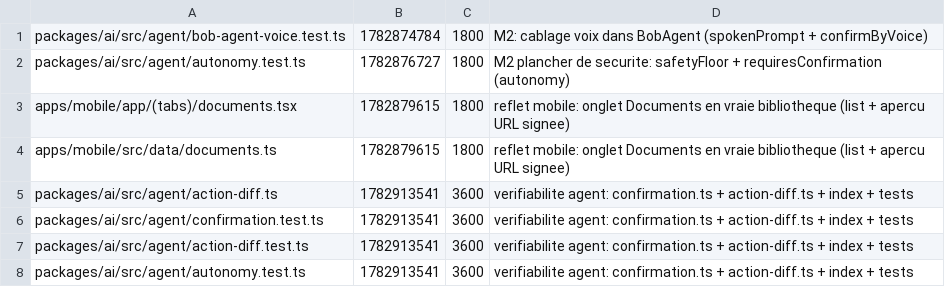
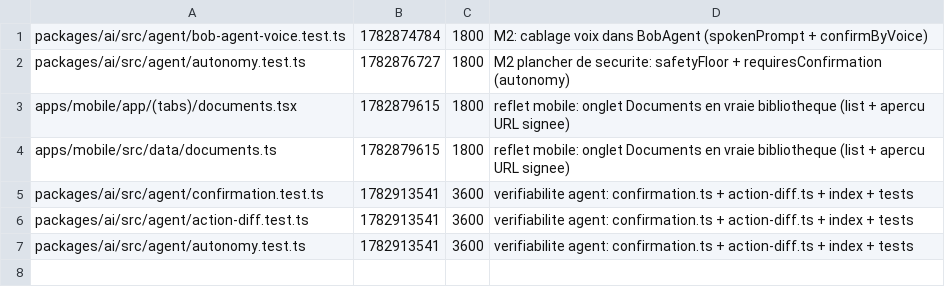
Before and after one commit to GLWebDevAgency/bob-pro, a TSV file: claims.tsv, drawn as a sheet; the diff names each change by its address in the sheet, - before the commit and + after, or states it on an @@ line.

Commit message:
release:packages/ai/src/agent/action-diff.ts

```diff
--- a/claims.tsv
+++ b/claims.tsv
-row 5: packages/ai/src/agent/action-diff.ts | 1782913541 | 3600 | verifiabilite agent: confirmation.ts + action-diff.ts + index + tests
```
Also changed, not shown: 1 other file.
